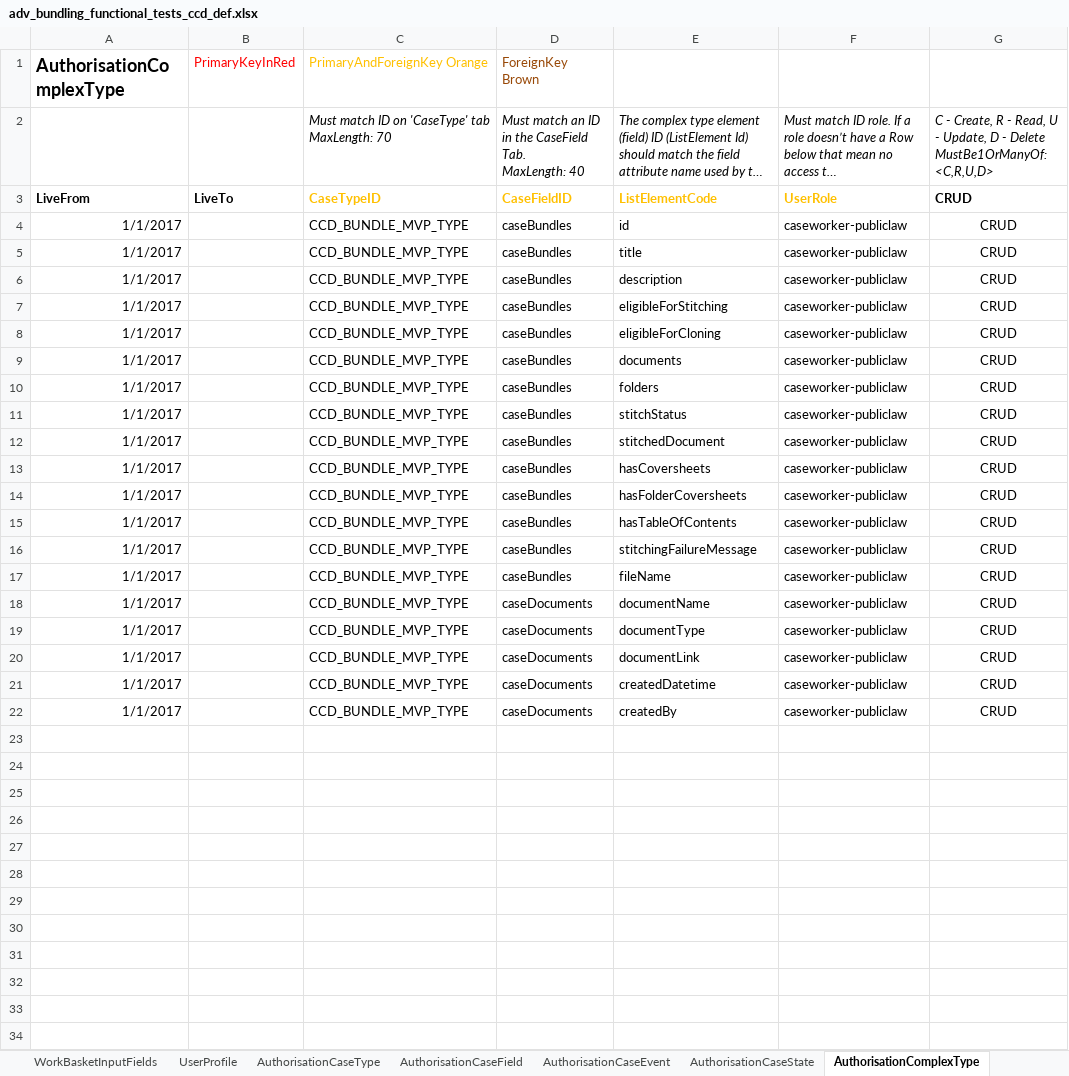
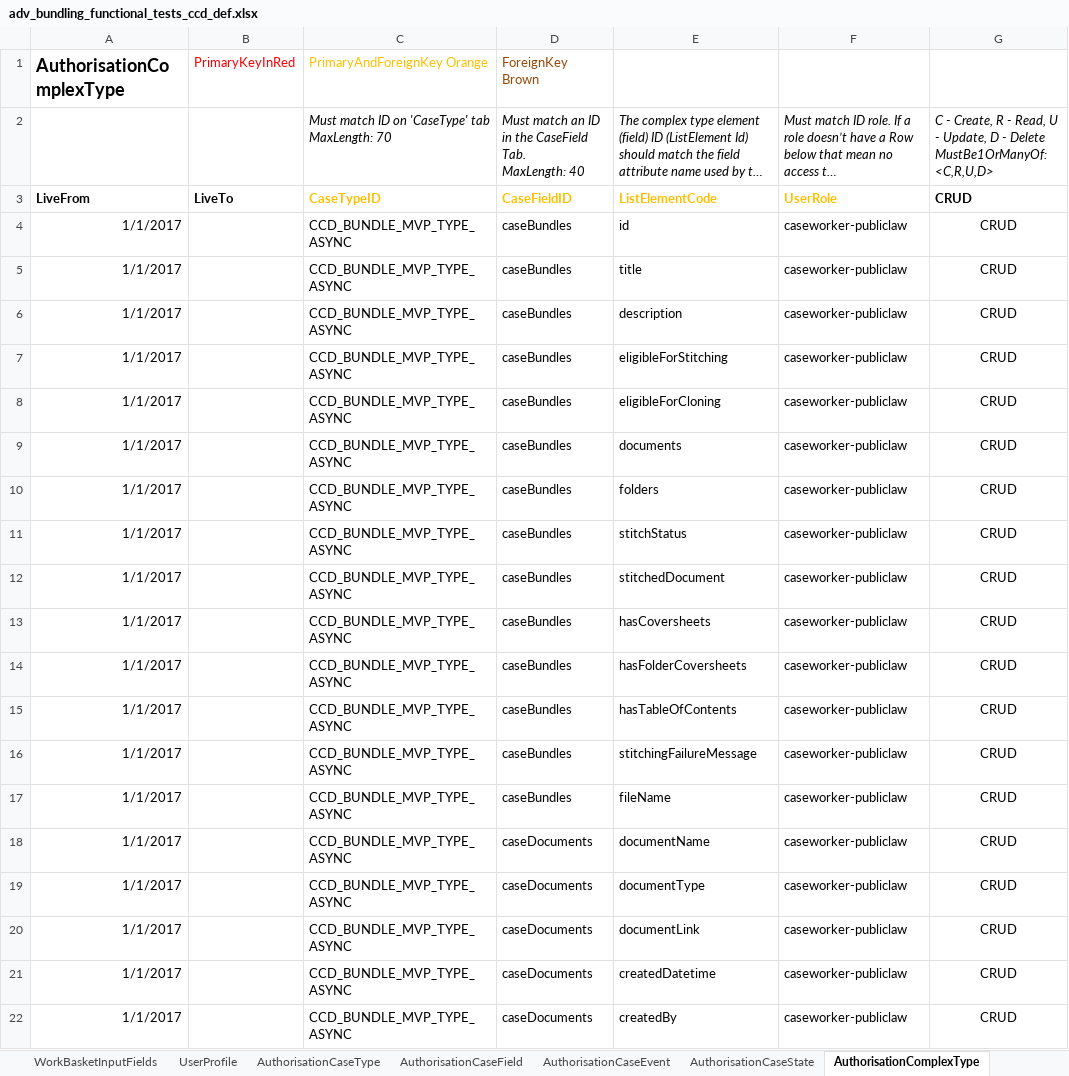
Before and after one commit to hmcts/em-ccd-orchestrator, an Excel workbook: src/aat/resources/adv_bundling_functional_tests_ccd_def.xlsx, sheet AuthorisationComplexType, drawn as a sheet; long unchanged cells end in …; values as stored, in another font and other column widths than the file's, no borders; the diff names each change by its address in the sheet, - before the commit and + after, or states it on an @@ line.

Commit message:
new case def type

```diff
--- a/src/aat/resources/adv_bundling_functional_tests_ccd_def.xlsx (sheet AuthorisationComplexType)
+++ b/src/aat/resources/adv_bundling_functional_tests_ccd_def.xlsx (sheet AuthorisationComplexType)
-C4:C22 (PrimaryAndForeignKey Orange): CCD_BUNDLE_MVP_TYPE
+C4:C22 (PrimaryAndForeignKey Orange): CCD_BUNDLE_MVP_TYPE_ASYNC
```
Also changed, not shown: sheet CaseEventToFields, sheet CaseEvent, sheet AuthorisationCaseField, sheet AuthorisationCaseEvent, sheet CaseTypeTab, sheet CaseField, 9 more sheets, 5 other files.
